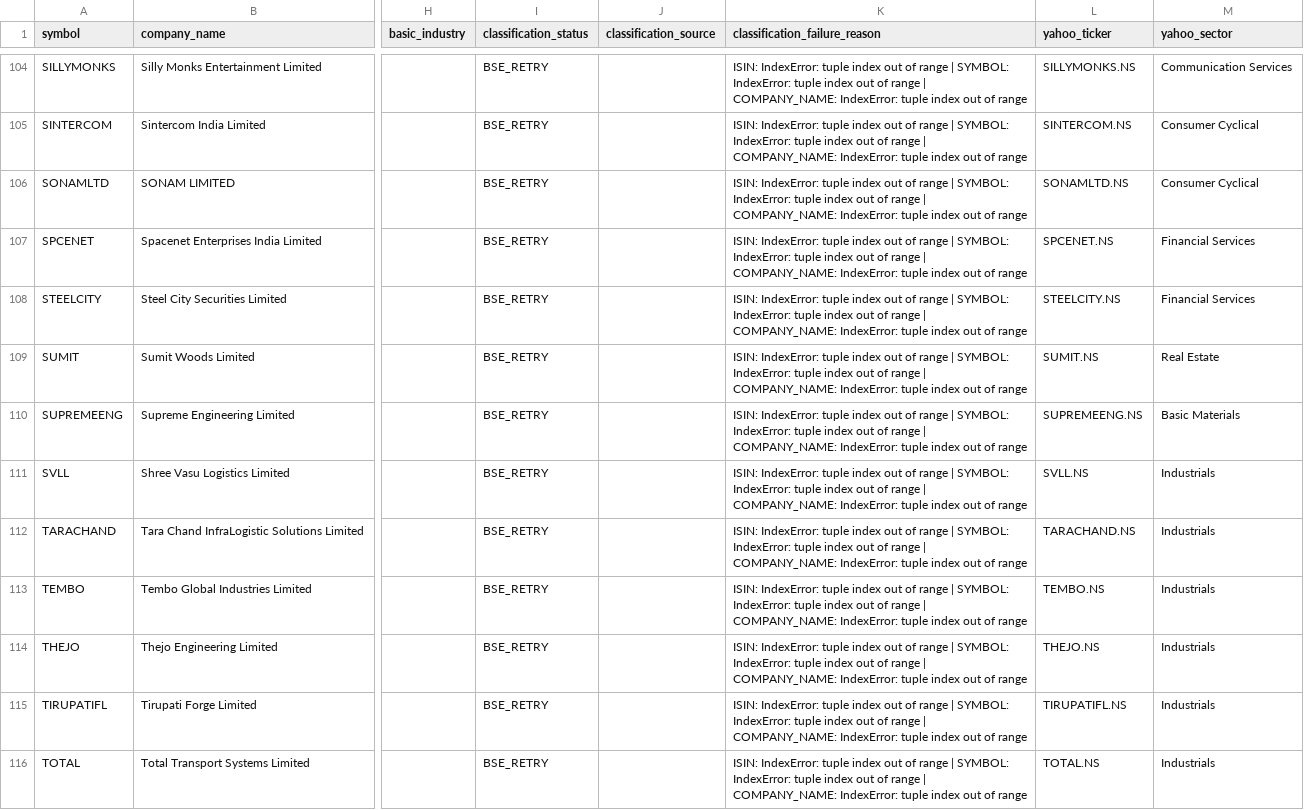
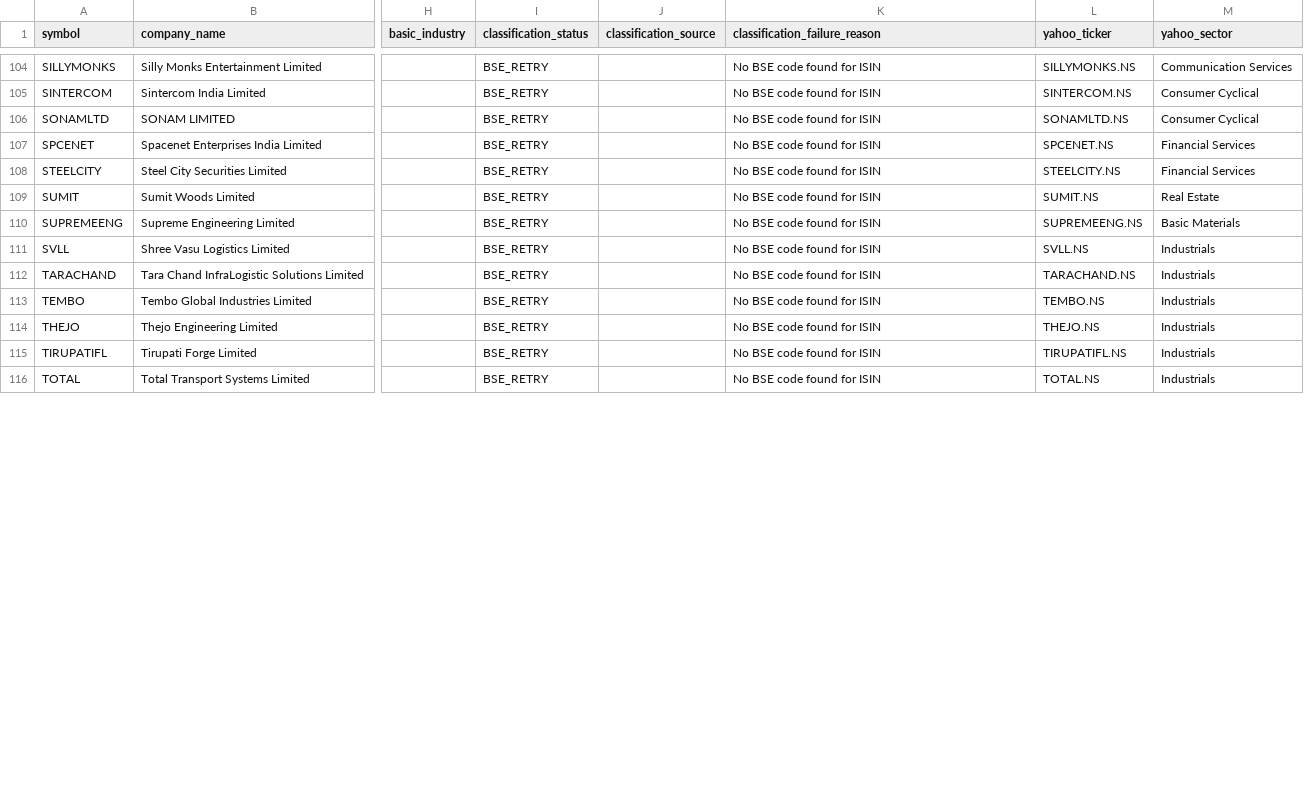
Before and after one commit to augmentalphawealth/Sectoral-Breadth-Dashboard, a CSV file: data/processed/nse_yahoo_still_unmapped.csv, drawn as a sheet; only a part is shown, gaps mark what is left out; the diff covers the shown part only; the diff names each change by its address in the sheet, - before the commit and + after, or states it on an @@ line.

```diff
--- a/data/processed/nse_yahoo_still_unmapped.csv
+++ b/data/processed/nse_yahoo_still_unmapped.csv
-K104:K116 (classification_failure_reason): ISIN: IndexError: tuple index out of range | SYMBOL: IndexError: tuple index out of range | COMPANY_NAME: IndexError: tuple index out of range
+K104:K116 (classification_failure_reason): No BSE code found for ISIN
```
Also changed, not shown: 100 edited cells elsewhere in this file, data/processed/nse_yahoo_industry_mapping.csv, 1 other file.
